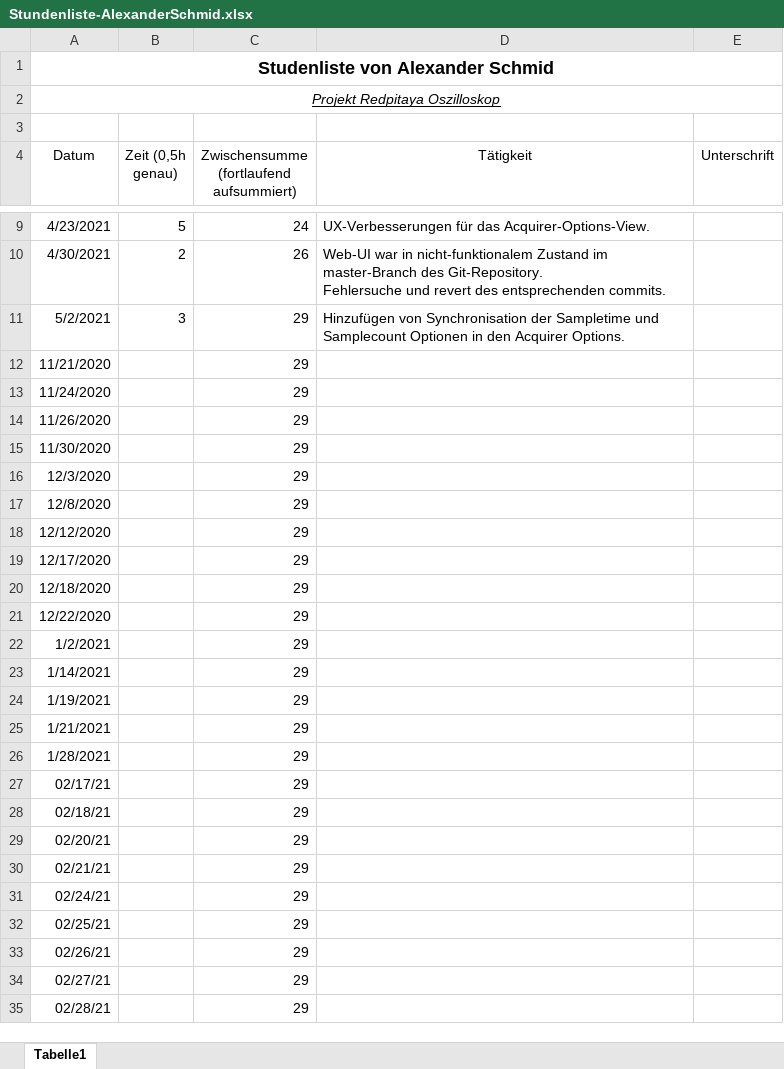
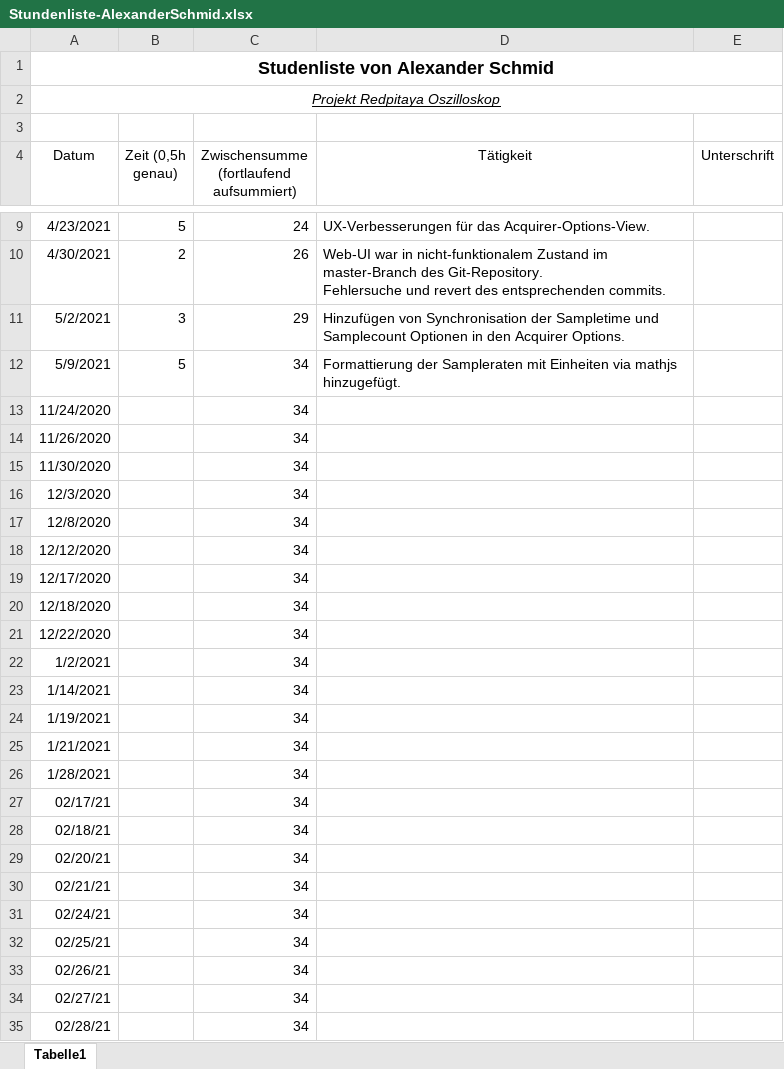
Before and after one commit to cSharpler2946/HSP-RPOSC-Redpitaya-Oszilloskop, an Excel workbook: stundenlisten/Stundenliste-AlexanderSchmid.xlsx, sheet Tabelle1, drawn as a sheet; only a part is shown, gaps mark what is left out; values as stored, in another font and other column widths than the file's, no borders; removed rows and columns are numbered as before the commit, all else as after; the diff covers the shown part only; the diff names each change by its address in the sheet, - before the commit and + after, or states it on an @@ line.

Commit message:
Added formatting of samplerates with units.

```diff
--- a/stundenlisten/Stundenliste-AlexanderSchmid.xlsx (sheet Tabelle1)
+++ b/stundenlisten/Stundenliste-AlexanderSchmid.xlsx (sheet Tabelle1)
-row 12: 11/21/2020 |  | 29
+row 12: 5/9/2021 | 5 | 34 | Formattierung der Sampleraten mit Einheiten via mathjs hinzugefügt.
-C13:C35: 29
+C13:C35: 34
```
Also changed, not shown: 3 edited cells elsewhere in this sheet, 3 other files.
